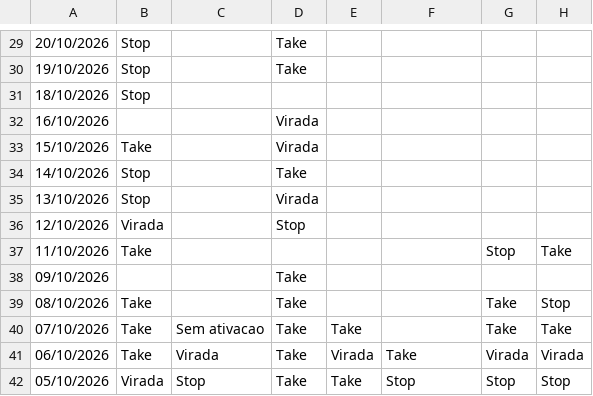
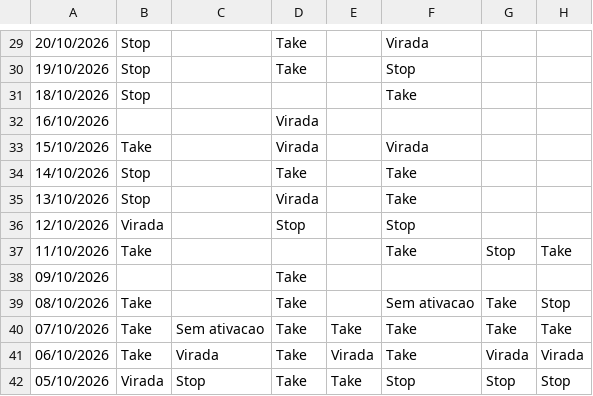
Before and after one commit to Primastraders/Operacionais, a CSV file: data/linhas_ouro_hantec_jp225.csv, drawn as a sheet; only a part is shown, gaps mark what is left out; the diff covers the shown part only; the diff names each change by its address in the sheet, - before the commit and + after, or states it on an @@ line.

```diff
--- a/data/linhas_ouro_hantec_jp225.csv
+++ b/data/linhas_ouro_hantec_jp225.csv
-F29: (empty)
+F29: Virada
-F30: (empty)
+F30: Stop
-F31: (empty)
+F31: Take
-F33: (empty)
+F33: Virada
-F34:F35: (empty)
+F34:F35: Take
-F36: (empty)
+F36: Stop
-F37: (empty)
+F37: Take
-F39: (empty)
+F39: Sem ativacao
-F40: (empty)
+F40: Take
```
Also changed, not shown: 24 edited cells elsewhere in this file, 3 other files.
